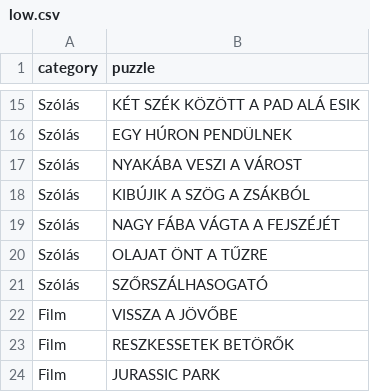
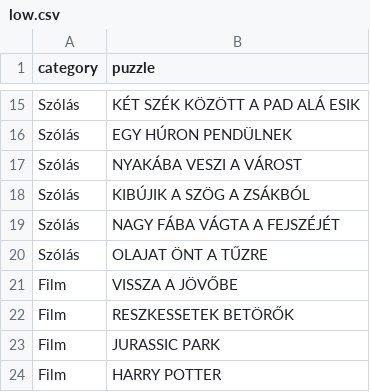
Before and after one commit to goli2hun/kriszwheel, a CSV file: data/low.csv, drawn as a sheet; only a part is shown, gaps mark what is left out; the shorter side is filled out with more unchanged rows; the diff names each change by its address in the sheet, - before the commit and + after, or states it on an @@ line.

```diff
--- a/data/low.csv
+++ b/data/low.csv
-row 21: Szólás | SZŐRSZÁLHASOGATÓ
```
Also changed, not shown: data/high.csv, data/med.csv.
